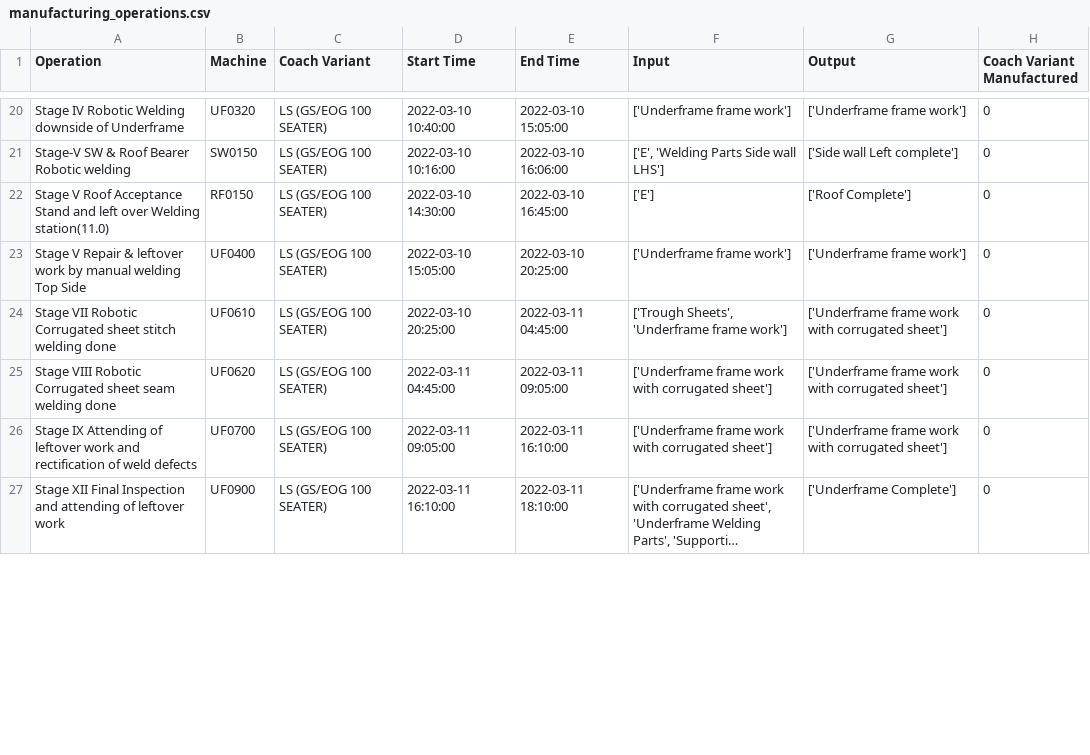
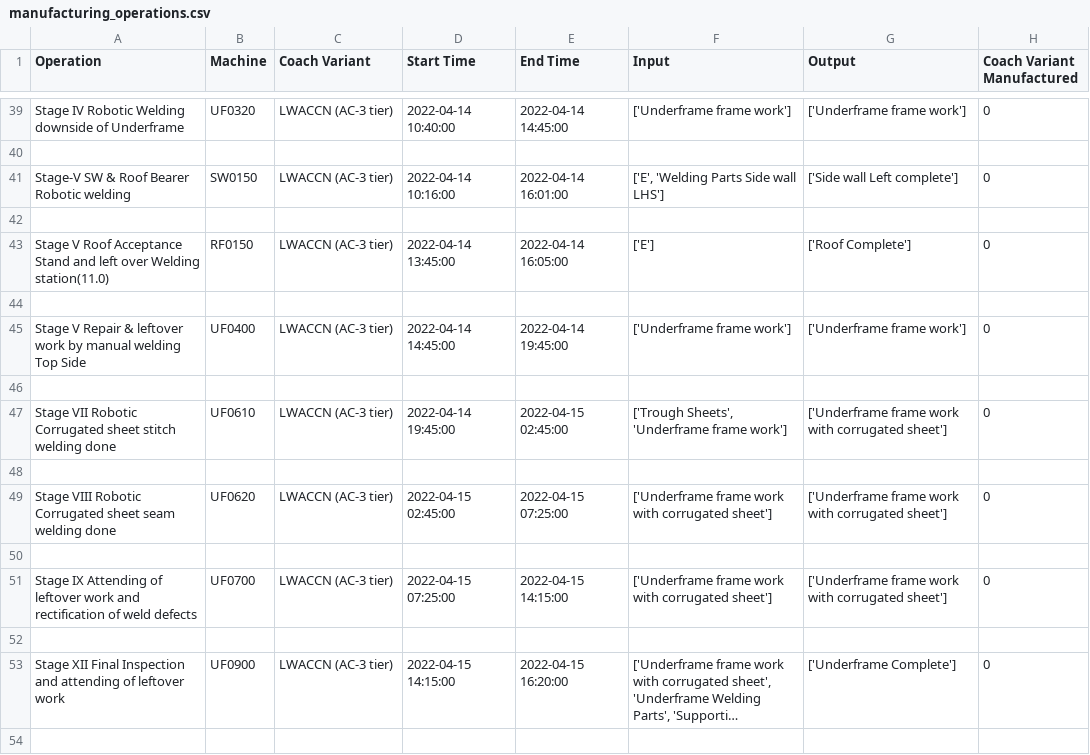
Before and after one commit to vandanapra/webAppSchedularF1, a CSV file: templates/manufacturing_operations.csv, drawn as a sheet; only a part is shown, gaps mark what is left out; long unchanged cells end in …; addresses are those after the commit; the diff covers the shown part only; the diff names each change by its address in the sheet, - before the commit and + after, or states it on an @@ line.

```diff
--- a/templates/manufacturing_operations.csv
+++ b/templates/manufacturing_operations.csv
-C39 (Coach Variant): LS (GS/EOG 100 SEATER)
+C39 (Coach Variant): LWACCN (AC-3 tier)
-D39 (Start Time): 2022-03-10 10:40:00
+D39 (Start Time): 2022-04-14 10:40:00
-E39 (End Time): 2022-03-10 15:05:00
+E39 (End Time): 2022-04-14 14:45:00
+row 40: (empty)
-C41 (Coach Variant): LS (GS/EOG 100 SEATER)
+C41 (Coach Variant): LWACCN (AC-3 tier)
-D41 (Start Time): 2022-03-10 10:16:00
+D41 (Start Time): 2022-04-14 10:16:00
-E41 (End Time): 2022-03-10 16:06:00
+E41 (End Time): 2022-04-14 16:01:00
+row 42: (empty)
-C43 (Coach Variant): LS (GS/EOG 100 SEATER)
+C43 (Coach Variant): LWACCN (AC-3 tier)
-D43 (Start Time): 2022-03-10 14:30:00
+D43 (Start Time): 2022-04-14 13:45:00
-E43 (End Time): 2022-03-10 16:45:00
+E43 (End Time): 2022-04-14 16:05:00
+row 44: (empty)
-C45 (Coach Variant): LS (GS/EOG 100 SEATER)
+C45 (Coach Variant): LWACCN (AC-3 tier)
-D45 (Start Time): 2022-03-10 15:05:00
+D45 (Start Time): 2022-04-14 14:45:00
-E45 (End Time): 2022-03-10 20:25:00
+E45 (End Time): 2022-04-14 19:45:00
+row 46: (empty)
-C47 (Coach Variant): LS (GS/EOG 100 SEATER)
+C47 (Coach Variant): LWACCN (AC-3 tier)
-D47 (Start Time): 2022-03-10 20:25:00
+D47 (Start Time): 2022-04-14 19:45:00
-E47 (End Time): 2022-03-11 04:45:00
+E47 (End Time): 2022-04-15 02:45:00
+row 48: (empty)
-C49 (Coach Variant): LS (GS/EOG 100 SEATER)
+C49 (Coach Variant): LWACCN (AC-3 tier)
-D49 (Start Time): 2022-03-11 04:45:00
+D49 (Start Time): 2022-04-15 02:45:00
-E49 (End Time): 2022-03-11 09:05:00
+E49 (End Time): 2022-04-15 07:25:00
+row 50: (empty)
-C51 (Coach Variant): LS (GS/EOG 100 SEATER)
+C51 (Coach Variant): LWACCN (AC-3 tier)
-D51 (Start Time): 2022-03-11 09:05:00
+D51 (Start Time): 2022-04-15 07:25:00
-E51 (End Time): 2022-03-11 16:10:00
+E51 (End Time): 2022-04-15 14:15:00
+row 52: (empty)
-C53 (Coach Variant): LS (GS/EOG 100 SEATER)
+C53 (Coach Variant): LWACCN (AC-3 tier)
-D53 (Start Time): 2022-03-11 16:10:00
+D53 (Start Time): 2022-04-15 14:15:00
-E53 (End Time): 2022-03-11 18:10:00
+E53 (End Time): 2022-04-15 16:20:00
+row 54: (empty)
```
Also changed, not shown: 21 added rows, 1 removed row and 72 edited cells elsewhere in this file, 4 other files.
